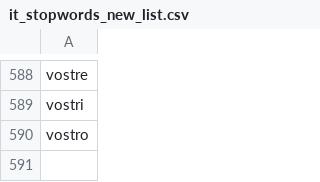
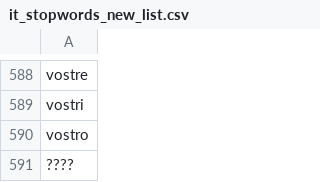
Before and after one commit to Riccardo-Ruta/POPULITE-Analysis, a CSV file: data/it_stopwords_new_list.csv, drawn as a sheet; only a part is shown, gaps mark what is left out; the diff names each change by its address in the sheet, - before the commit and + after, or states it on an @@ line.

```diff
--- a/data/it_stopwords_new_list.csv
+++ b/data/it_stopwords_new_list.csv
+row 591: ????
```
Also changed, not shown: 10 other files.
